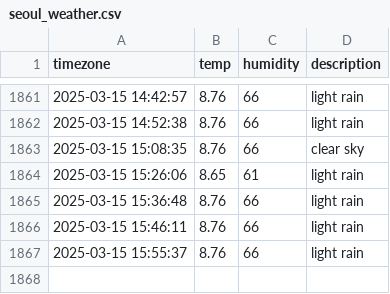
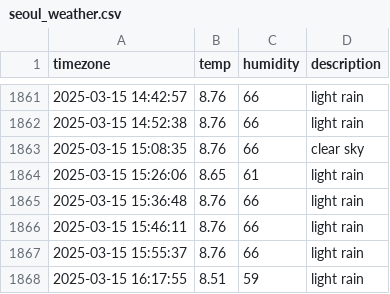
Before and after one commit to YooJinmo/seoul_weather, a CSV file: seoul_weather.csv, drawn as a sheet; only a part is shown, gaps mark what is left out; the diff names each change by its address in the sheet, - before the commit and + after, or states it on an @@ line.

```diff
--- a/seoul_weather.csv
+++ b/seoul_weather.csv
+row 1868: 2025-03-15 16:17:55 | 8.51 | 59 | light rain
```
